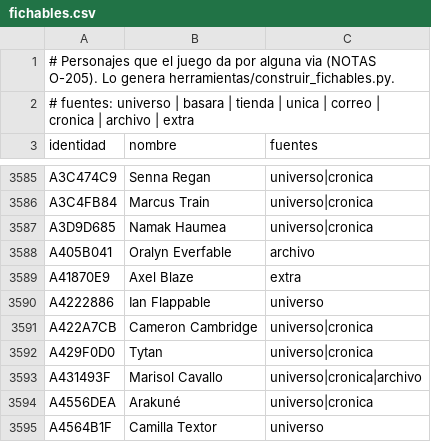
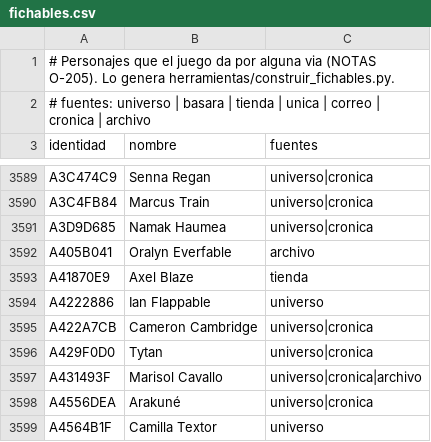
Before and after one commit to Araro98/pizarra, a CSV file: datos/reglas-extraidas/fichables.csv, drawn as a sheet; only a part is shown, gaps mark what is left out; the diff covers the shown part only.

```diff
--- a/datos/reglas-extraidas/fichables.csv
+++ b/datos/reglas-extraidas/fichables.csv
@@ -1,3 +1,3 @@
 # Personajes que el juego da por alguna via (NOTAS O-205). Lo genera herramientas/construir_fichables.py.
-# fuentes: universo | basara | tienda | unica | correo | cronica | archivo | extra
+# fuentes: universo | basara | tienda | unica | correo | cronica | archivo
 identidad,nombre,fuentes
@@ -3588,3 +3592,3 @@ A3D9D685,Namak Haumea,universo|cronica
 A405B041,Oralyn Everfable,archivo
-A41870E9,Axel Blaze,extra
+A41870E9,Axel Blaze,tienda
 A4222886,Ian Flappable,universo
```
Also changed, not shown: 5 added rows elsewhere in this file, datos/reglas-extraidas/no-fichables.csv, 2 other files.
